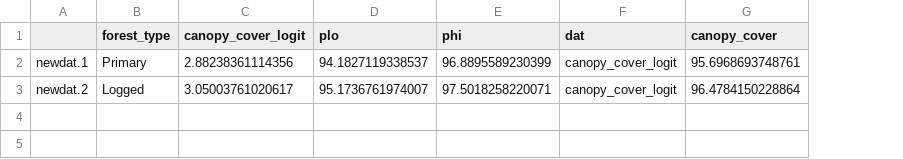
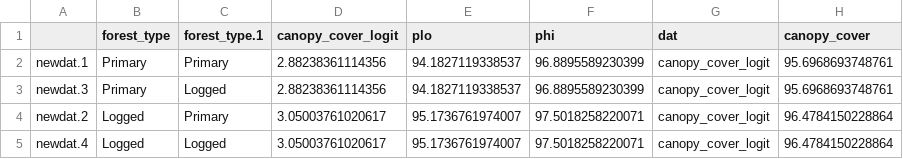
Before and after one commit to rasenior/Thesis, a CSV file: data/ch4/predictions/figS2c.csv, drawn as a sheet; addresses are those after the commit; the diff names each change by its address in the sheet, - before the commit and + after, or states it on an @@ line.

```diff
--- a/data/ch4/predictions/figS2c.csv
+++ b/data/ch4/predictions/figS2c.csv
+column C (forest_type.1), row 2: Primary; row 4: Primary
+row 3: newdat.3 | Primary | Logged | 2.88238361114356 | 94.1827119338537 | 96.8895589230399 | canopy_cover_logit | 95.6968693748761
+row 5: newdat.4 | Logged | Logged | 3.05003761020617 | 95.1736761974007 | 97.5018258220071 | canopy_cover_logit | 96.4784150228864
```
Also changed, not shown: data/ch4/predictions/figS2_bottom.csv, data/ch4/predictions/figS2d.csv, 52 other files.
